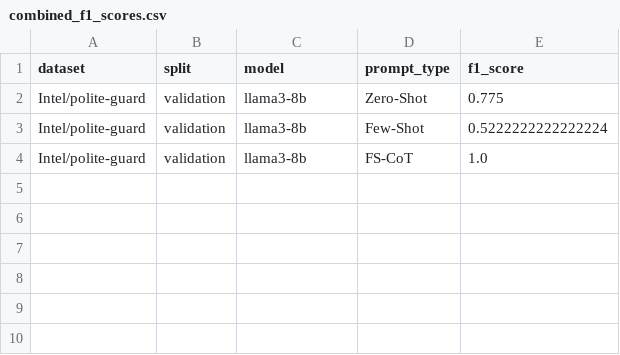
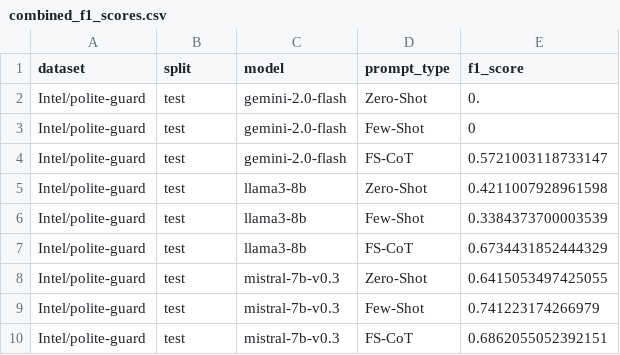
Before and after one commit to franciscopana/M.IA_Natural-Language-Processing, a CSV file: assign2/llm_classification/combined_f1_scores.csv, drawn as a sheet.

```diff
--- a/assign2/llm_classification/combined_f1_scores.csv
+++ b/assign2/llm_classification/combined_f1_scores.csv
@@ -1,4 +1,10 @@
 dataset,split,model,prompt_type,f1_score
-Intel/polite-guard,validation,llama3-8b,Zero-Shot,0.775
-Intel/polite-guard,validation,llama3-8b,Few-Shot,0.5222222222222224
-Intel/polite-guard,validation,llama3-8b,FS-CoT,1.0
+Intel/polite-guard,test,gemini-2.0-flash,Zero-Shot,0.
+Intel/polite-guard,test,gemini-2.0-flash,Few-Shot,0
+Intel/polite-guard,test,gemini-2.0-flash,FS-CoT,0.5721003118733147
+Intel/polite-guard,test,llama3-8b,Zero-Shot,0.4211007928961598
+Intel/polite-guard,test,llama3-8b,Few-Shot,0.3384373700003539
+Intel/polite-guard,test,llama3-8b,FS-CoT,0.6734431852444329
+Intel/polite-guard,test,mistral-7b-v0.3,Zero-Shot,0.6415053497425055
+Intel/polite-guard,test,mistral-7b-v0.3,Few-Shot,0.741223174266979
+Intel/polite-guard,test,mistral-7b-v0.3,FS-CoT,0.6862055052392151
```
Also changed, not shown: 11 other files.
